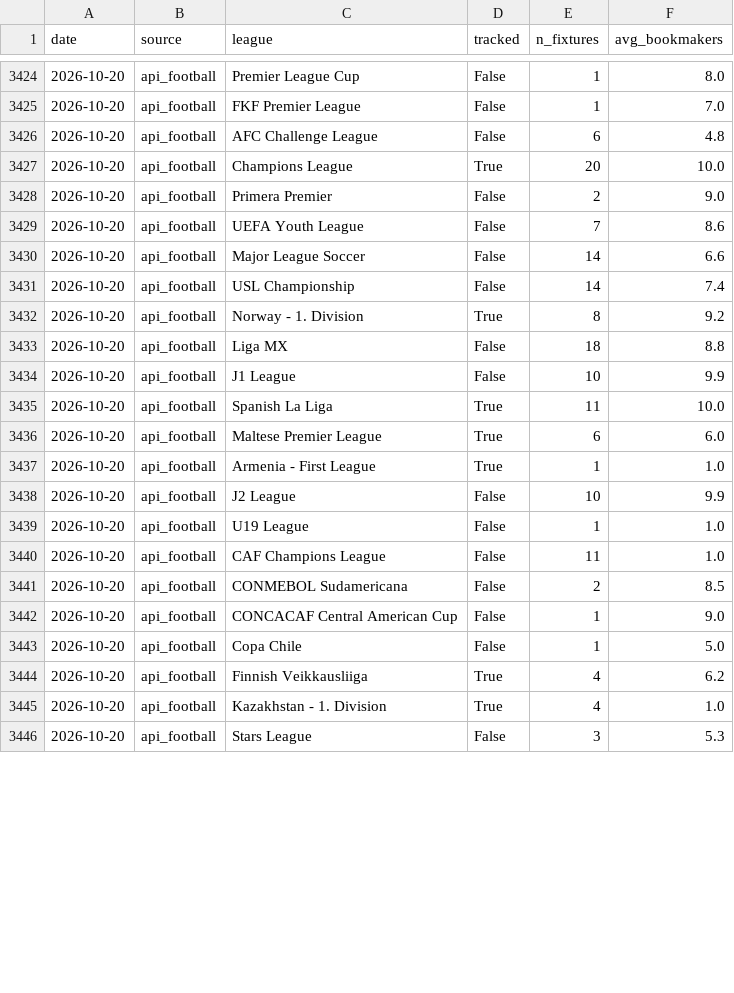
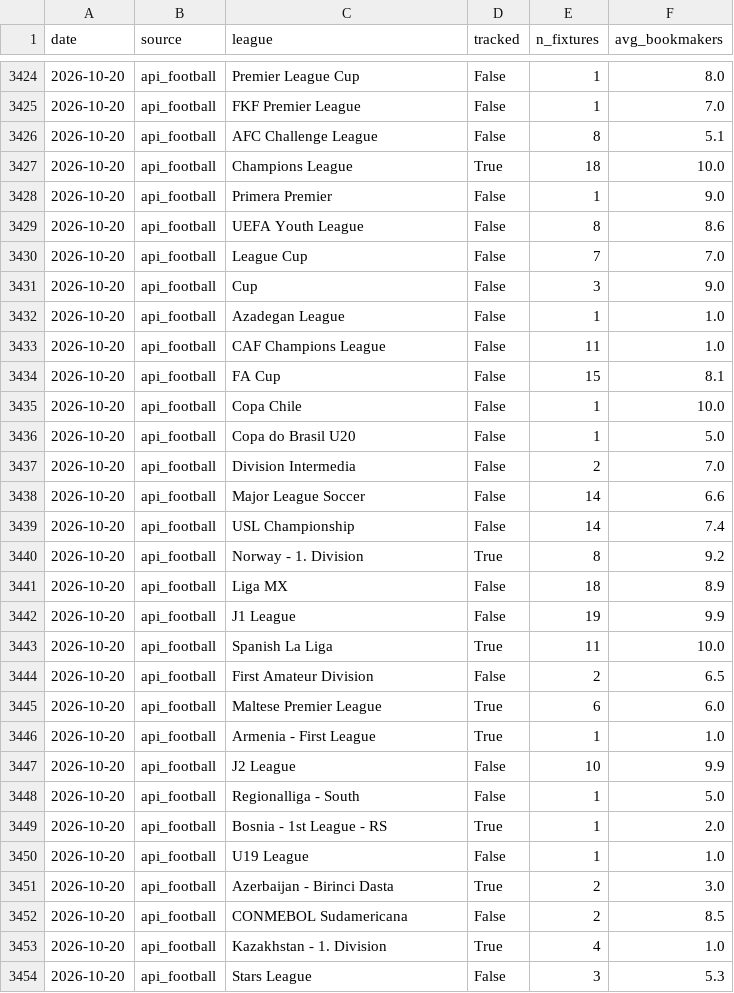
Before and after one commit to SmudgeYorkshire/footrankings, a CSV file: odds_coverage/comparison_log.csv, drawn as a sheet; only a part is shown, gaps mark what is left out; the diff covers the shown part only.

```diff
--- a/odds_coverage/comparison_log.csv
+++ b/odds_coverage/comparison_log.csv
@@ -3425,6 +3425,14 @@ date,source,league,tracked,n_fixtures,avg_bookmakers
 2026-10-20,api_football,FKF Premier League,False,1,7.0
-2026-10-20,api_football,AFC Challenge League,False,6,4.8
-2026-10-20,api_football,Champions League,True,20,10.0
-2026-10-20,api_football,Primera Premier,False,2,9.0
-2026-10-20,api_football,UEFA Youth League,False,7,8.6
+2026-10-20,api_football,AFC Challenge League,False,8,5.1
+2026-10-20,api_football,Champions League,True,18,10.0
+2026-10-20,api_football,Primera Premier,False,1,9.0
+2026-10-20,api_football,UEFA Youth League,False,8,8.6
+2026-10-20,api_football,League Cup,False,7,7.0
+2026-10-20,api_football,Cup,False,3,9.0
+2026-10-20,api_football,Azadegan League,False,1,1.0
+2026-10-20,api_football,CAF Champions League,False,11,1.0
+2026-10-20,api_football,FA Cup,False,15,8.1
+2026-10-20,api_football,Copa Chile,False,1,10.0
+2026-10-20,api_football,Copa do Brasil U20,False,1,5.0
+2026-10-20,api_football,Division Intermedia,False,2,7.0
 2026-10-20,api_football,Major League Soccer,False,14,6.6
@@ -3432,5 +3440,6 @@ date,source,league,tracked,n_fixtures,avg_bookmakers
 2026-10-20,api_football,Norway - 1. Division,True,8,9.2
-2026-10-20,api_football,Liga MX,False,18,8.8
-2026-10-20,api_football,J1 League,False,10,9.9
+2026-10-20,api_football,Liga MX,False,18,8.9
+2026-10-20,api_football,J1 League,False,19,9.9
 2026-10-20,api_football,Spanish La Liga,True,11,10.0
+2026-10-20,api_football,First Amateur Division,False,2,6.5
 2026-10-20,api_football,Maltese Premier League,True,6,6.0
@@ -3438,8 +3447,7 @@ date,source,league,tracked,n_fixtures,avg_bookmakers
 2026-10-20,api_football,J2 League,False,10,9.9
+2026-10-20,api_football,Regionalliga - South,False,1,5.0
+2026-10-20,api_football,Bosnia - 1st League - RS,True,1,2.0
 2026-10-20,api_football,U19 League,False,1,1.0
-2026-10-20,api_football,CAF Champions League,False,11,1.0
+2026-10-20,api_football,Azerbaijan - Birinci Dasta,True,2,3.0
 2026-10-20,api_football,CONMEBOL Sudamericana,False,2,8.5
-2026-10-20,api_football,CONCACAF Central American Cup,False,1,9.0
-2026-10-20,api_football,Copa Chile,False,1,5.0
-2026-10-20,api_football,Finnish Veikkausliiga,True,4,6.2
 2026-10-20,api_football,Kazakhstan - 1. Division,True,4,1.0
```
Also changed, not shown: 1 added row, 1 removed row and 24 edited cells elsewhere in this file, ratings/club_rating_adjustments.csv, 2 other files.
